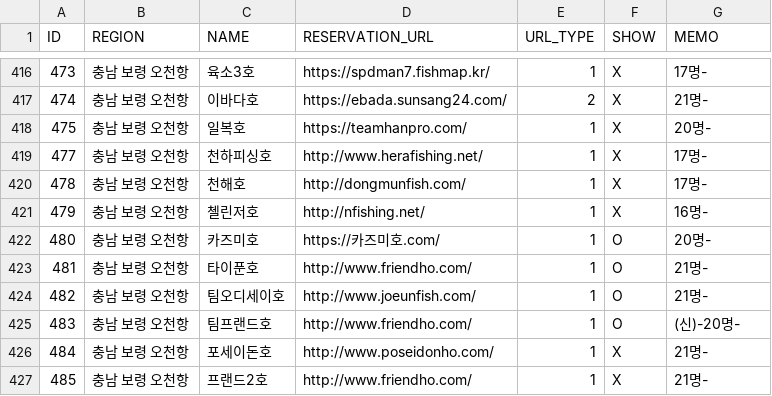
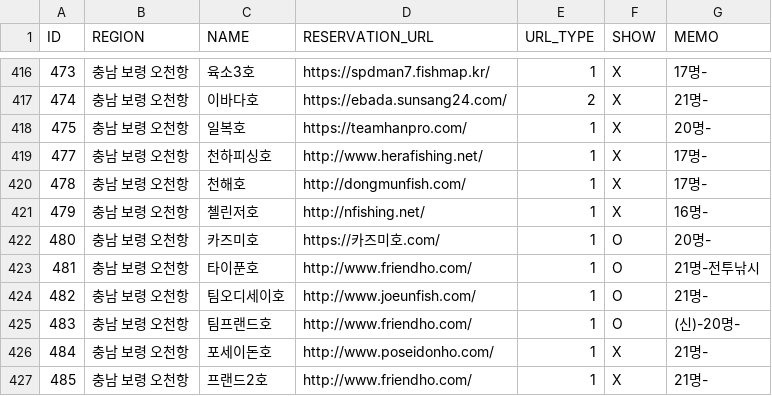
Before and after one commit to seong-geon-choi/ship, a CSV file: shiplist.csv, drawn as a sheet; only a part is shown, gaps mark what is left out.

Commit message:
배 목록 업데이트

```diff
--- a/shiplist.csv
+++ b/shiplist.csv
@@ -422,3 +422,3 @@ ID,REGION,NAME,RESERVATION_URL,URL_TYPE,SHOW,MEMO
 480,충남 보령 오천항,카즈미호,https://카즈미호.com/,1,O,20명-
-481,충남 보령 오천항,타이푼호,http://www.friendho.com/,1,O,21명-
+481,충남 보령 오천항,타이푼호,http://www.friendho.com/,1,O,21명-전투낚시
 482,충남 보령 오천항,팀오디세이호,http://www.joeunfish.com/,1,O,21명-
```
